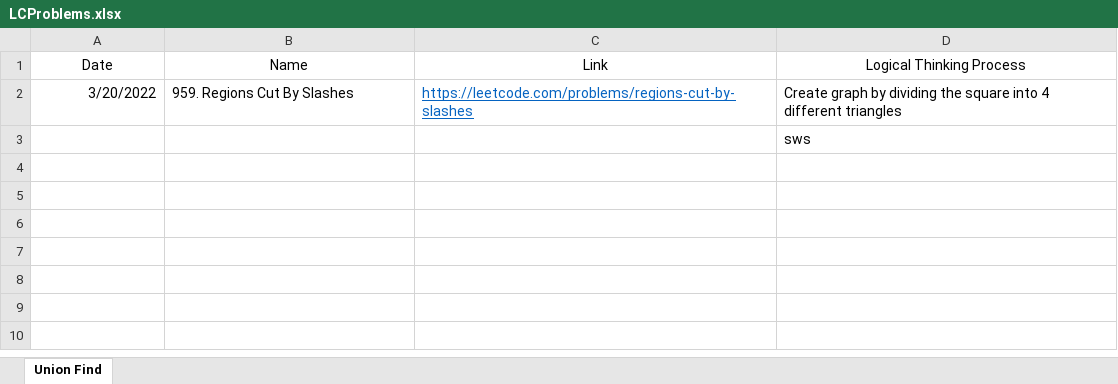
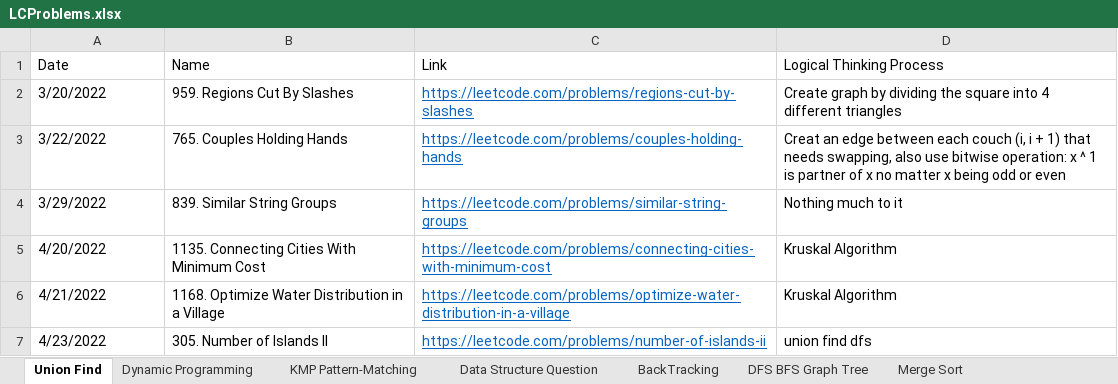
Before and after one commit to JohanLi1990/LeetCodePractice, an Excel workbook: LCProblems.xlsx, sheet Union Find, drawn as a sheet; values as stored, in another font and other column widths than the file's, no borders; table styles not drawn; removed rows and columns are numbered as before the commit, all else as after; the diff names each change by its address in the sheet, - before the commit and + after, or states it on an @@ line.

```diff
--- a/LCProblems.xlsx (sheet Union Find)
+++ b/LCProblems.xlsx (sheet Union Find)
+sheet tab: Dynamic Programming
+sheet tab: KMP Pattern-Matching
+sheet tab: Data Structure Question
+sheet tab: BackTracking
+sheet tab: DFS BFS Graph Tree
+sheet tab: Merge Sort
-A1:D1 alignment: center
+A1:D1 alignment: left
-A2 alignment: right
+A2 alignment: left
-row 3:  |  |  | sws
+row 3: 3/22/2022 | 765. Couples Holding Hands | https://leetcode.com/problems/couples-holding-hands | Creat an edge between each couch (i, i + 1) that needs swapping, also use bitwise operation: x ^ 1 is partner of x no matter x being odd or even
+row 4: 3/29/2022 | 839. Similar String Groups | https://leetcode.com/problems/similar-string-groups | Nothing much to it
+row 5: 4/20/2022 | 1135. Connecting Cities With Minimum Cost | https://leetcode.com/problems/connecting-cities-with-minimum-cost | Kruskal Algorithm
+row 6: 4/21/2022 | 1168. Optimize Water Distribution in a Village | https://leetcode.com/problems/optimize-water-distribution-in-a-village | Kruskal Algorithm
+row 7: 4/23/2022 | 305. Number of Islands II | https://leetcode.com/problems/number-of-islands-ii | union find dfs
```
Also changed, not shown: 2 other files.
